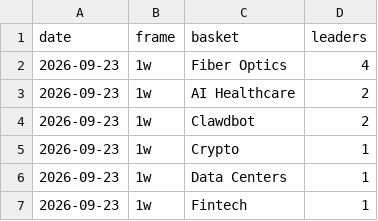
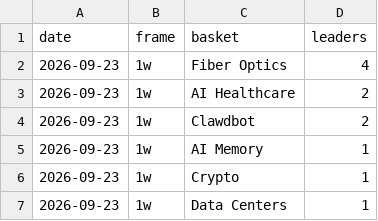
Before and after one commit to Homasi28/theme-scanner, a CSV file: outputs/theme_baskets_2026-09-23.csv, drawn as a sheet; only a part is shown; the shorter side is filled out with more unchanged rows; the diff names each change by its address in the sheet, - before the commit and + after, or states it on an @@ line.

```diff
--- a/outputs/theme_baskets_2026-09-23.csv
+++ b/outputs/theme_baskets_2026-09-23.csv
+row 5: 2026-09-23 | 1w | AI Memory | 1
```
Also changed, not shown: outputs/EXPORT/leader_symbols_2026-09-23.csv, outputs/filtered_universe_2026-09-23.csv, 9 other files.
